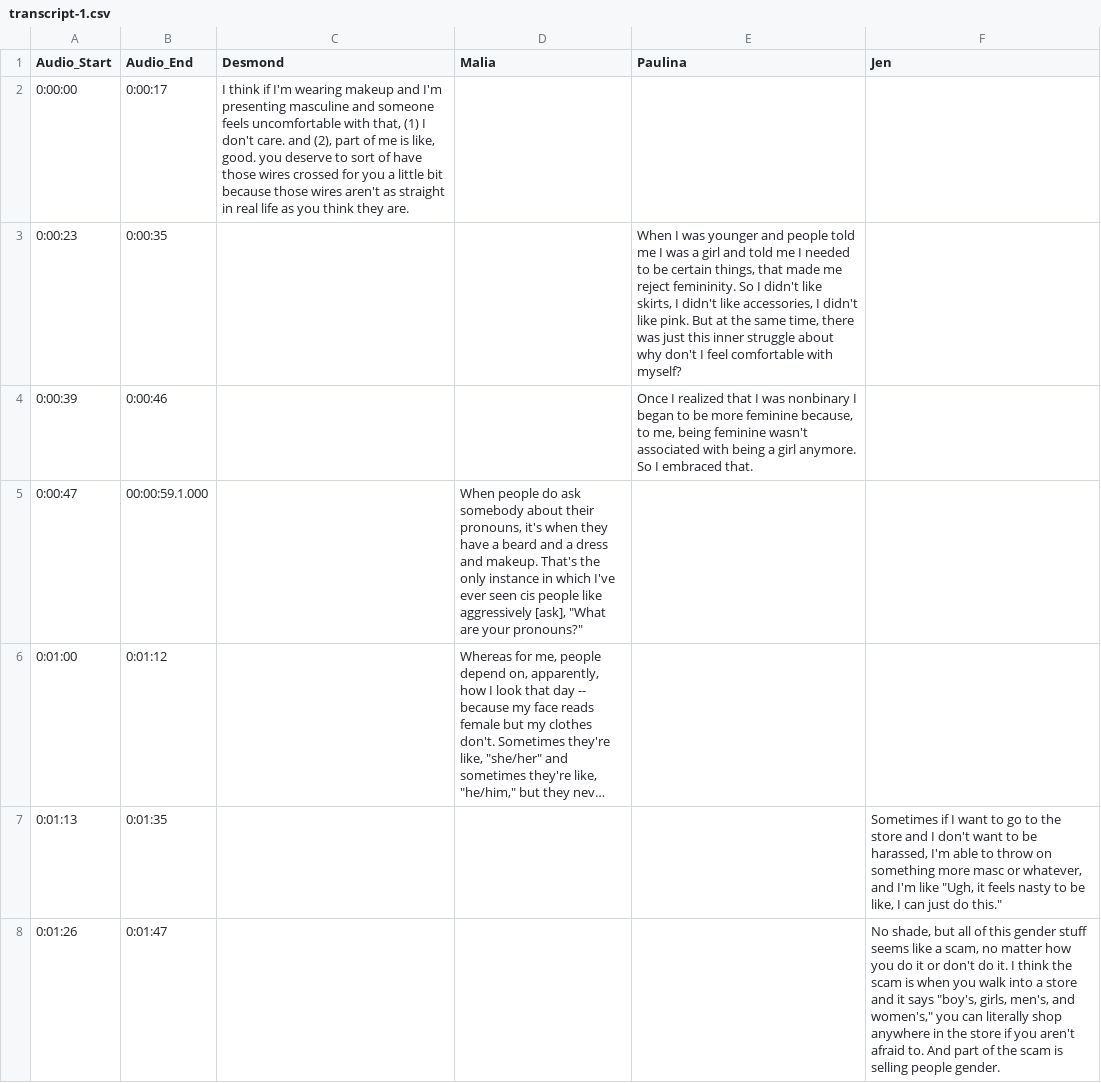
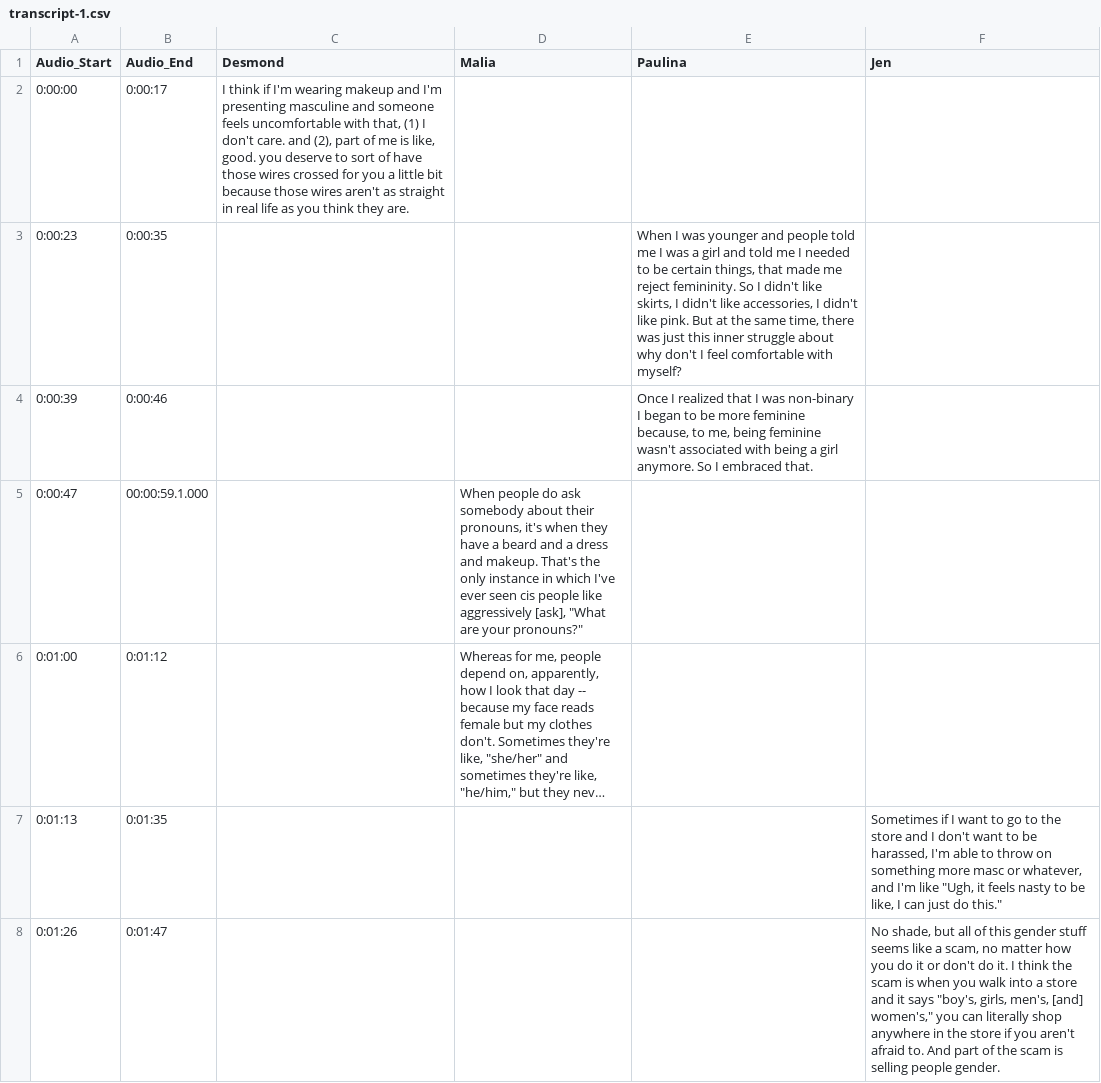
Before and after one commit to youthradio/intheirownwords, a CSV file: csvdata/transcript-1.csv, drawn as a sheet; long unchanged cells end in ….

```diff
--- a/csvdata/transcript-1.csv
+++ b/csvdata/transcript-1.csv
@@ -4,4 +4,4 @@ Audio_Start,Audio_End,Desmond,Malia,Paulina,Jen
 ",
-0:00:39,0:00:46,,,"Once I realized that I was nonbinary I began to be more feminine because, to me, being feminine wasn't associated with being a girl anymore. So I embraced that.
-",
+0:00:39,0:00:46,,,"Once I realized that I was non-binary I began to be more feminine because, to me, being feminine wasn't associated with being a girl anymore. So I embraced that.
+",
 0:00:47,00:00:59.1.000,,"When people do ask somebody about their pronouns, it's when they have a beard and a dress and makeup. That's the only instance in which I've ever seen cis people like aggressively [ask], ""What are your pronouns?""
@@ -11,3 +11,3 @@ Audio_Start,Audio_End,Desmond,Malia,Paulina,Jen
 "
-0:01:26,0:01:47,,,,"No shade, but all of this gender stuff seems like a scam, no matter how you do it or don't do it. I think the scam is when you walk into a store and it says ""boy's, girls, men's, and women's,"" you can literally shop anywhere in the store if you aren't afraid to. And part of the scam is selling people gender.
-"
+0:01:26,0:01:47,,,,"No shade, but all of this gender stuff seems like a scam, no matter how you do it or don't do it. I think the scam is when you walk into a store and it says ""boy's, girls, men's, [and] women's,"" you can literally shop anywhere in the store if you aren't afraid to. And part of the scam is selling people gender.
+"
```
Also changed, not shown: csvdata/People.csv, csvdata/transcript-2.csv, 3 other files.
